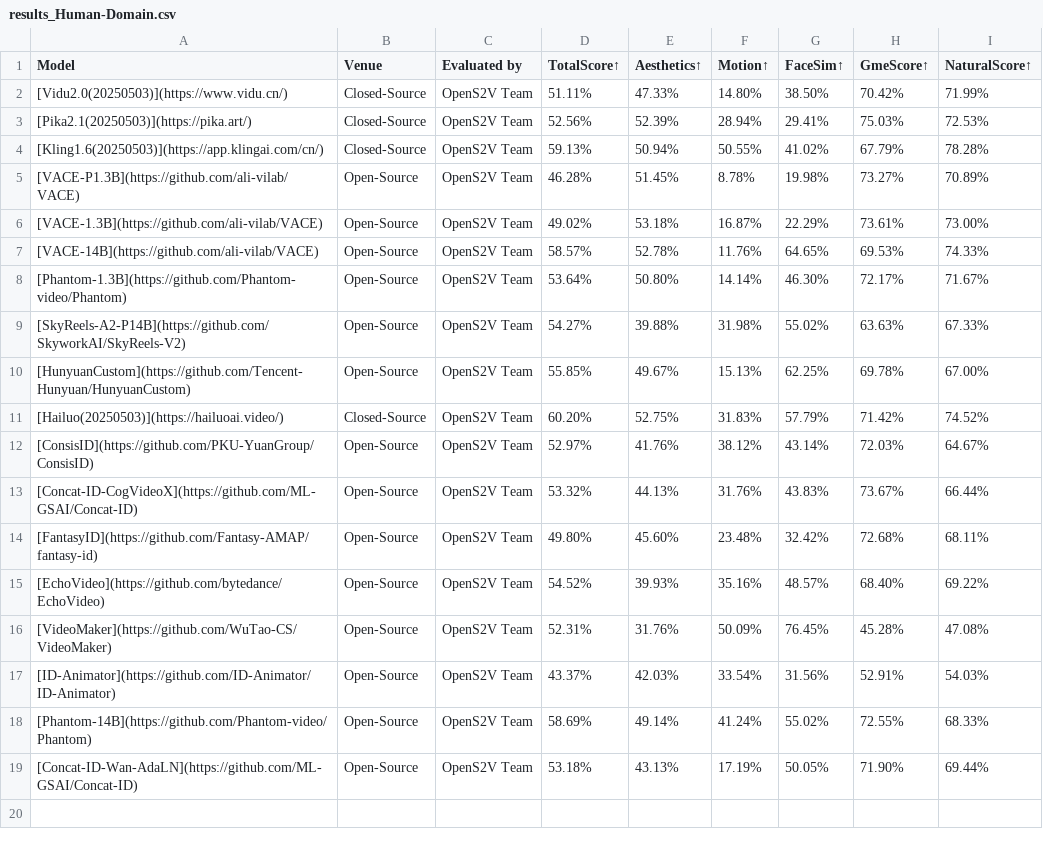
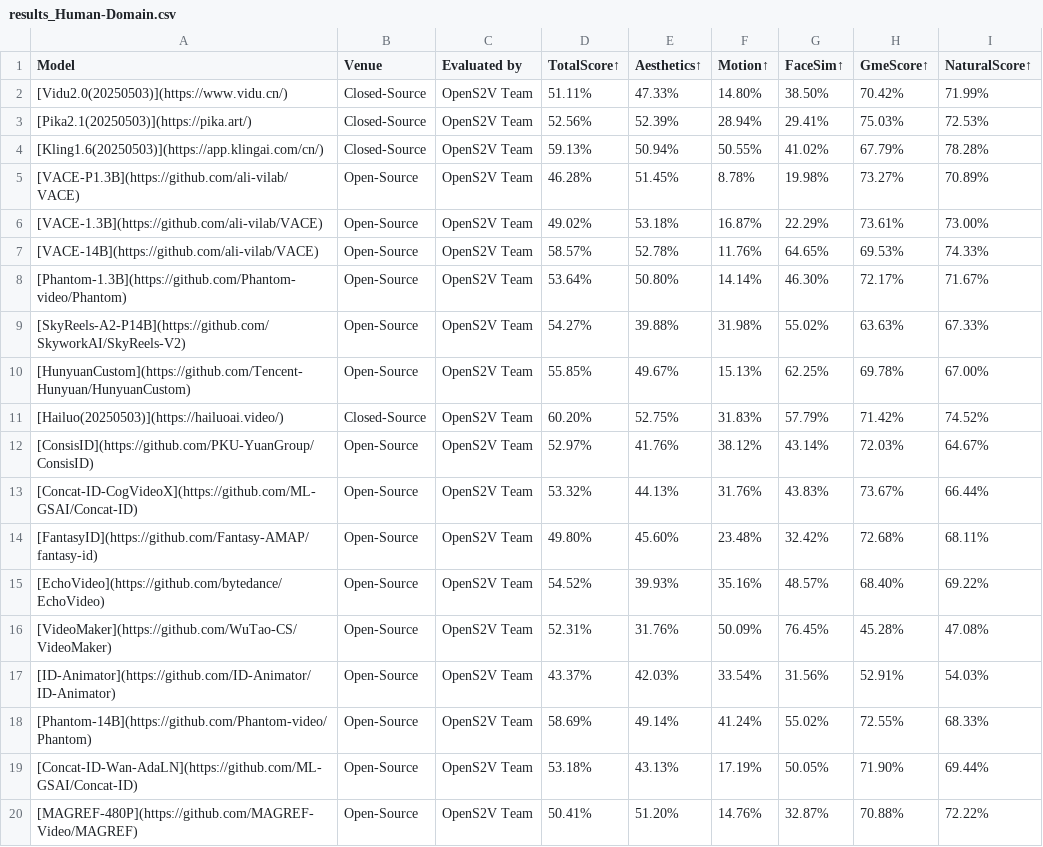
Before and after one commit to dreamofuture/OpenS2V-Nexus, a CSV file: leaderboard/file/results_Human-Domain.csv, drawn as a sheet; the diff names each change by its address in the sheet, - before the commit and + after, or states it on an @@ line.

```diff
--- a/leaderboard/file/results_Human-Domain.csv
+++ b/leaderboard/file/results_Human-Domain.csv
+row 20: [MAGREF-480P](https://github.com/MAGREF-Video/MAGREF) | Open-Source | OpenS2V Team | 50.41% | 51.20% | 14.76% | 32.87% | 70.88% | 72.22%
```
Also changed, not shown: leaderboard/file/results_Open-Domain.csv, leaderboard/file/results_Single-Domain.csv, 1 other file.
